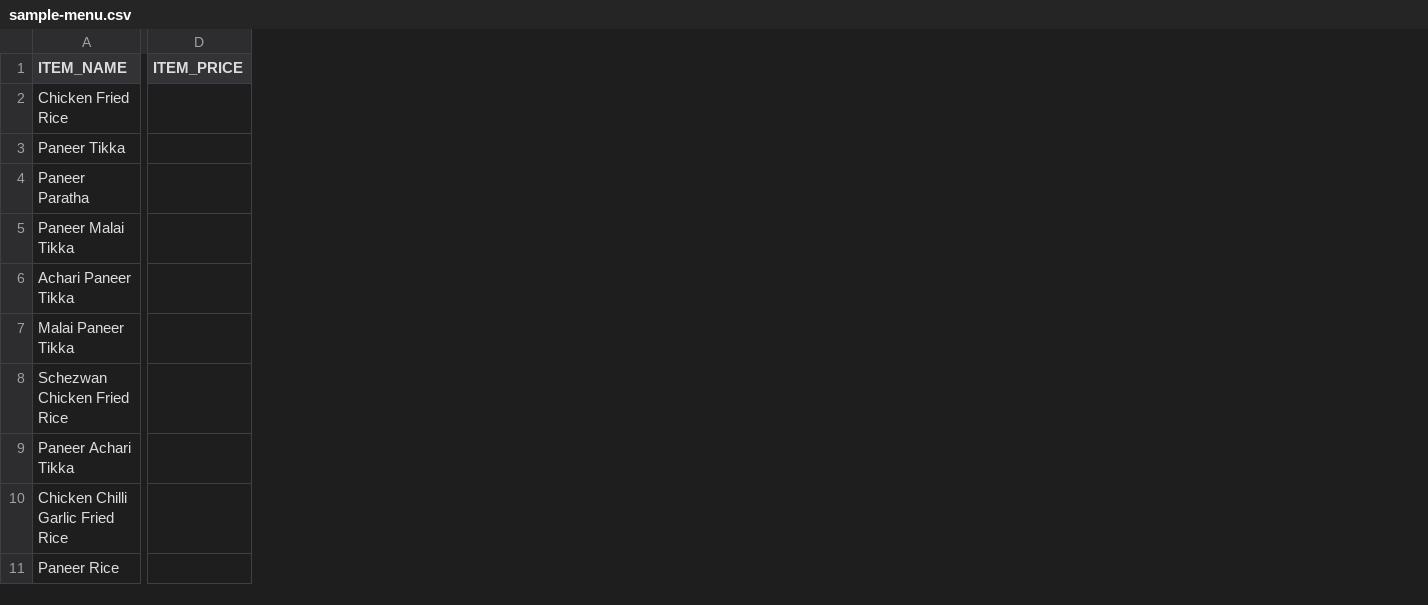
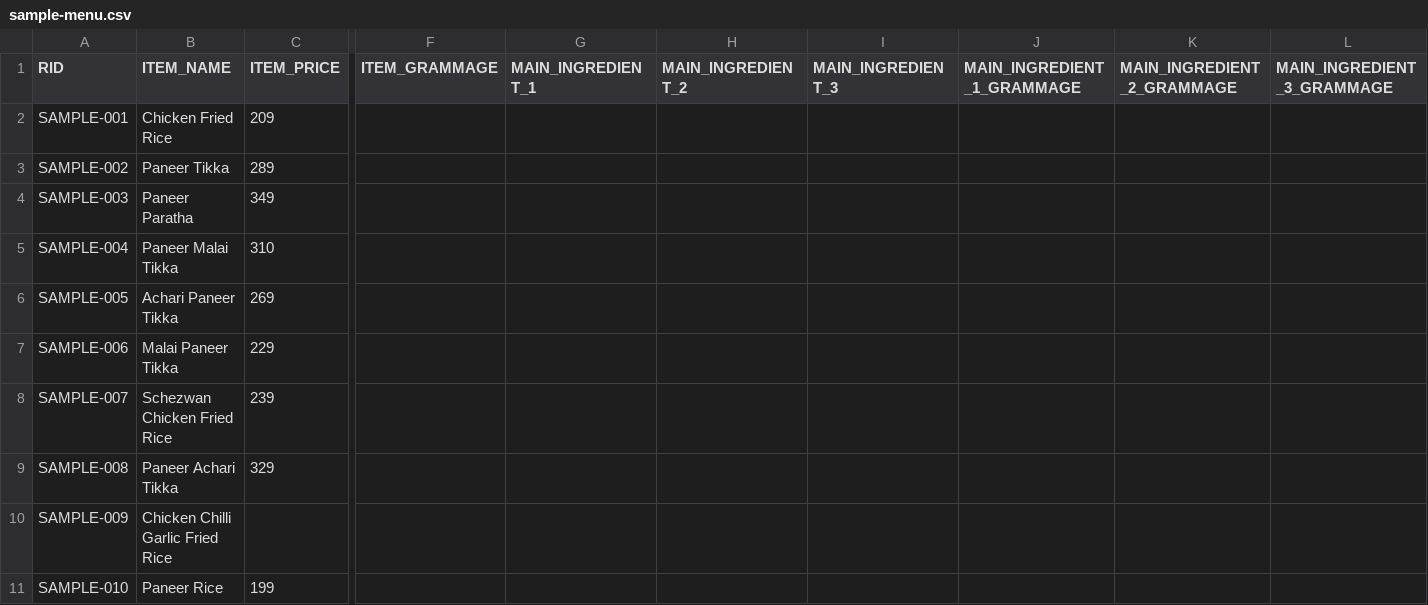
Before and after one commit to asmitk991/nutrition-calorie-portal, a CSV file: public/sample-menu.csv, drawn as a sheet; only a part is shown, gaps mark what is left out; removed rows and columns are numbered as before the commit, all else as after; the diff covers the shown part only; the diff names each change by its address in the sheet, - before the commit and + after, or states it on an @@ line.

```diff
--- a/public/sample-menu.csv
+++ b/public/sample-menu.csv
+column A (RID), rows 2-11: SAMPLE-001 | SAMPLE-002 | SAMPLE-003 | SAMPLE-004 | SAMPLE-005 | SAMPLE-006 | SAMPLE-007 | SAMPLE-008 | SAMPLE-009 | SAMPLE-010
+column C (ITEM_PRICE), rows 2-11: 209 | 289 | 349 | 310 | 269 | 229 | 239 | 329 |  | 199
-column D (ITEM_PRICE), empty
+column F (ITEM_GRAMMAGE), empty
+column G (MAIN_INGREDIENT_1), empty
+column H (MAIN_INGREDIENT_2), empty
+column I (MAIN_INGREDIENT_3), empty
+column J (MAIN_INGREDIENT_1_GRAMMAGE), empty
+column K (MAIN_INGREDIENT_2_GRAMMAGE), empty
+column L (MAIN_INGREDIENT_3_GRAMMAGE), empty
```
Also changed, not shown: 2 added columns elsewhere in this file, 14 other files.
